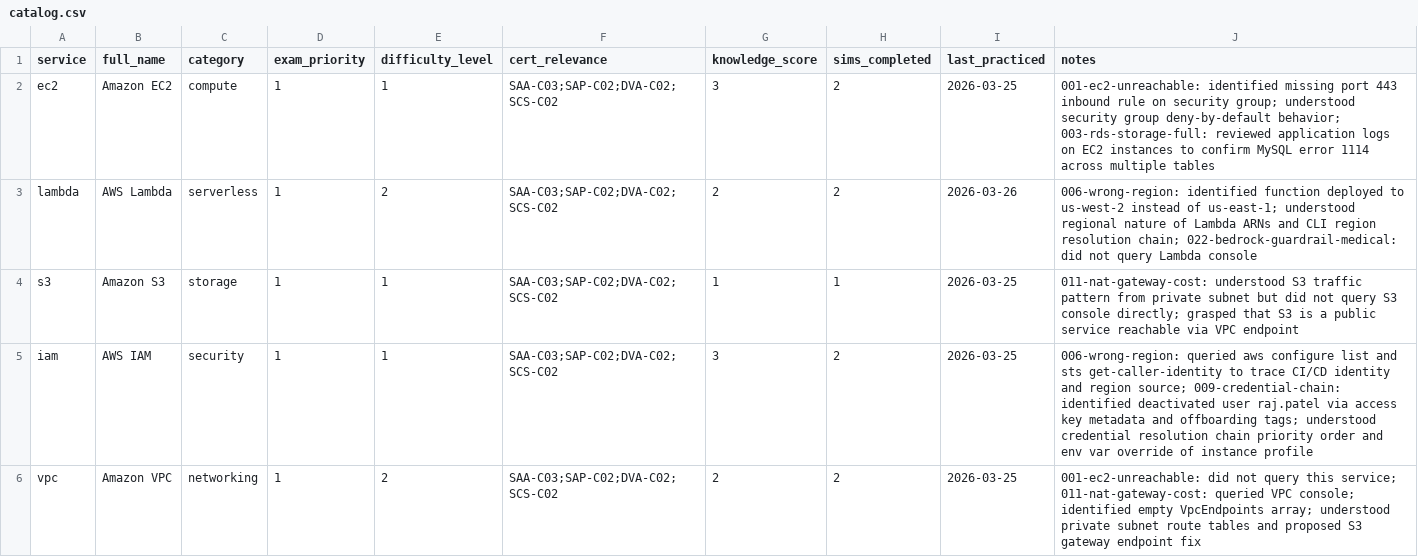
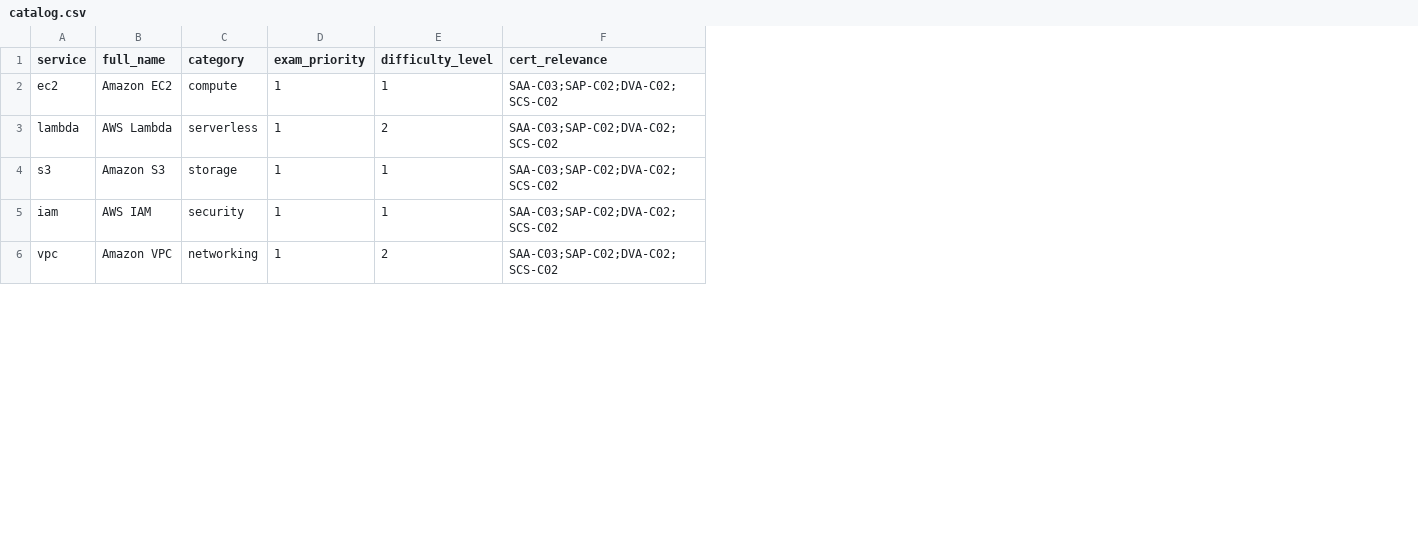
Before and after one commit to drashtishah/aws-simulator, a CSV file: services/catalog.csv, drawn as a sheet; only a part is shown; the diff names each change by its address in the sheet, - before the commit and + after, or states it on an @@ line.

```diff
--- a/services/catalog.csv
+++ b/services/catalog.csv
-column G (knowledge_score), rows 2-6: 3 | 2 | 1 | 3 | 2
-column H (sims_completed), rows 2-6: 2 | 2 | 1 | 2 | 2
-column I (last_practiced), rows 2-6: 2026-03-25 | 2026-03-26 | 2026-03-25 | 2026-03-25 | 2026-03-25
-column J (notes), rows 2-6: 001-ec2-unreachable: identified missing port 443 inbound rule on security group; understood security group deny-by-default behavior; 003-rds-storage-full: reviewed application logs on EC2 instances to confirm MySQL error 1114 across multiple tables | 006-wrong-region: identified function deployed to us-west-2 instead of us-east-1; understood regional nature of Lambda ARNs and CLI region resolution chain; 022-bedrock-guardrail-medical: did not query Lambda console | 011-nat-gateway-cost: understood S3 traffic pattern from private subnet but did not query S3 console directly; grasped that S3 is a public service reachable via VPC endpoint | 006-wrong-region: queried aws configure list and sts get-caller-identity to trace CI/CD identity and region source; 009-credential-chain: identified deactivated user raj.patel via access key metadata and offboarding tags; understood credential resolution chain priority order and env var override of instance profile | 001-ec2-unreachable: did not query this service; 011-nat-gateway-cost: queried VPC console; identified empty VpcEndpoints array; understood private subnet route tables and proposed S3 gateway endpoint fix
```
Also changed, not shown: 23 other files.
